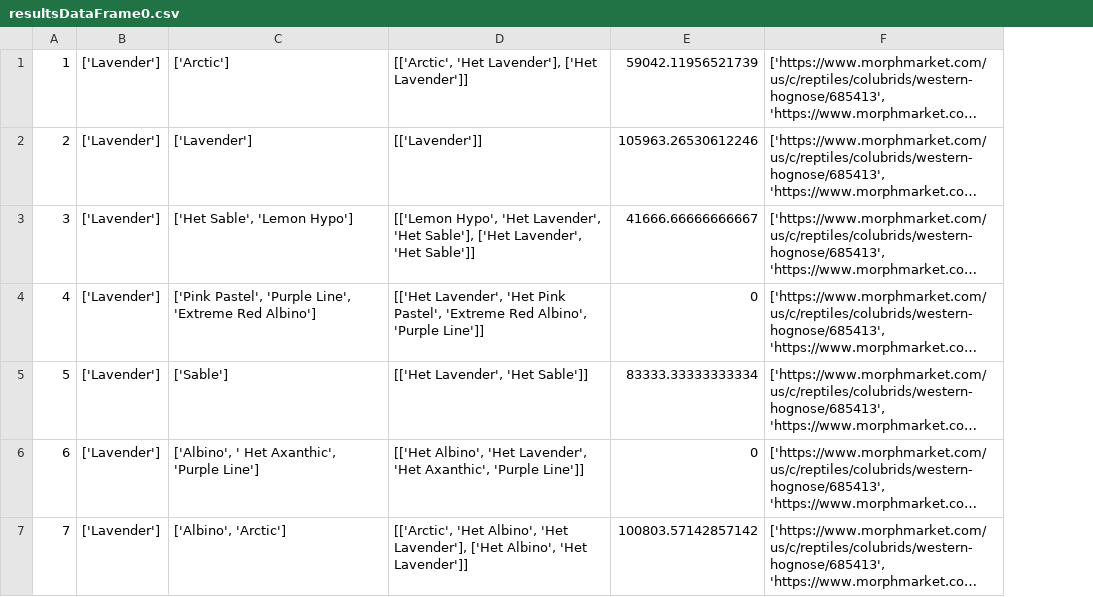
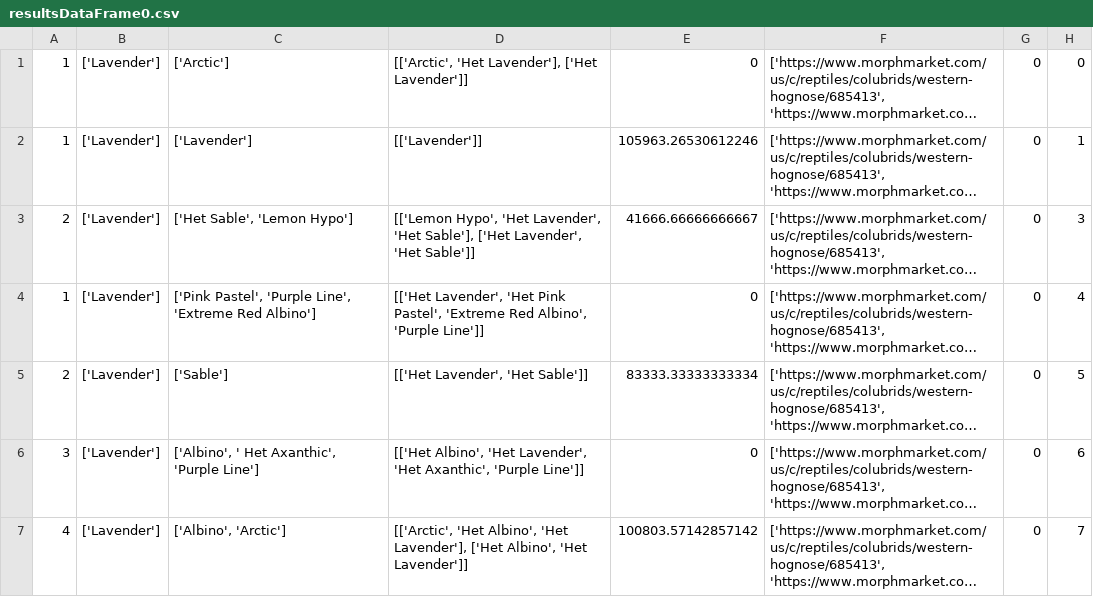
Before and after one commit to nicholascallee/morphMarketHognoseMaximizer, a CSV file: resultsDataFrame0.csv, drawn as a sheet; only a part is shown; long unchanged cells end in …; the diff covers the shown part only; the diff names each change by its address in the sheet, - before the commit and + after, or states it on an @@ line.

```diff
--- a/resultsDataFrame0.csv
+++ b/resultsDataFrame0.csv
+column G, rows 1-7: all 0
+column H, rows 1-7: 0 | 1 | 3 | 4 | 5 | 6 | 7
-E1: 59042.11956521739
+E1: 0
-A2: 2
+A2: 1
-A3: 3
+A3: 2
-A4: 4
+A4: 1
-A5: 5
+A5: 2
-A6: 6
+A6: 3
-A7: 7
+A7: 4
```
Also changed, not shown: 3 added rows, 5 removed rows and 26 edited cells elsewhere in this file, 3 other files.
